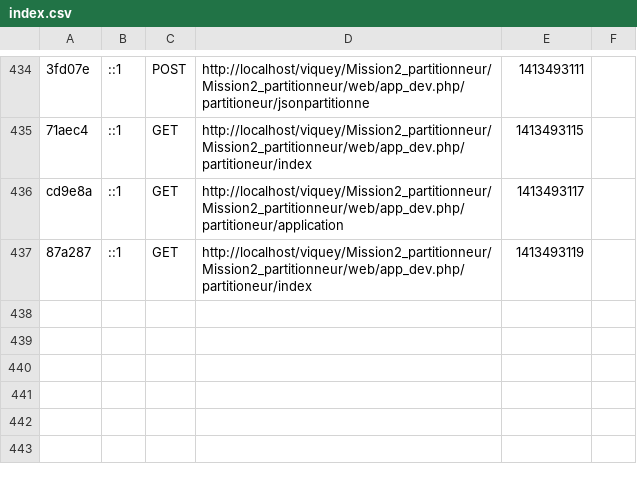
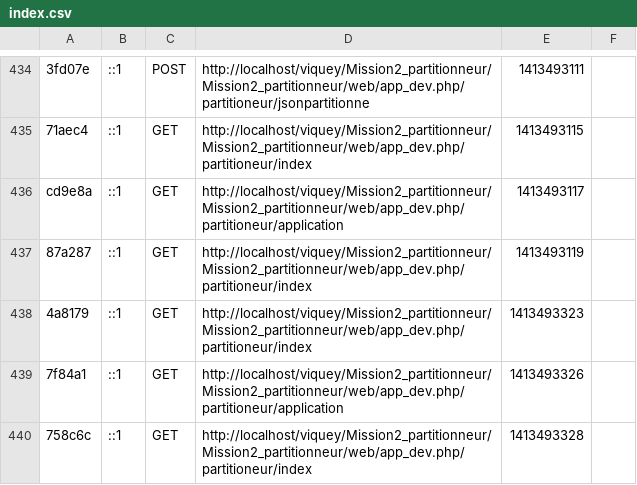
Before and after one commit to Viquey/Mission2_partitionneur, a CSV file: app/cache/dev/profiler/index.csv, drawn as a sheet; only a part is shown, gaps mark what is left out; the diff names each change by its address in the sheet, - before the commit and + after, or states it on an @@ line.

```diff
--- a/app/cache/dev/profiler/index.csv
+++ b/app/cache/dev/profiler/index.csv
+row 438: 4a8179 | ::1 | GET | http://localhost/viquey/Mission2_partitionneur/Mission2_partitionneur/web/app_dev.php/partitioneur/index | 1413493323
+row 439: 7f84a1 | ::1 | GET | http://localhost/viquey/Mission2_partitionneur/Mission2_partitionneur/web/app_dev.php/partitioneur/application | 1413493326
+row 440: 758c6c | ::1 | GET | http://localhost/viquey/Mission2_partitionneur/Mission2_partitionneur/web/app_dev.php/partitioneur/index | 1413493328
```
Also changed, not shown: 1 other file.
